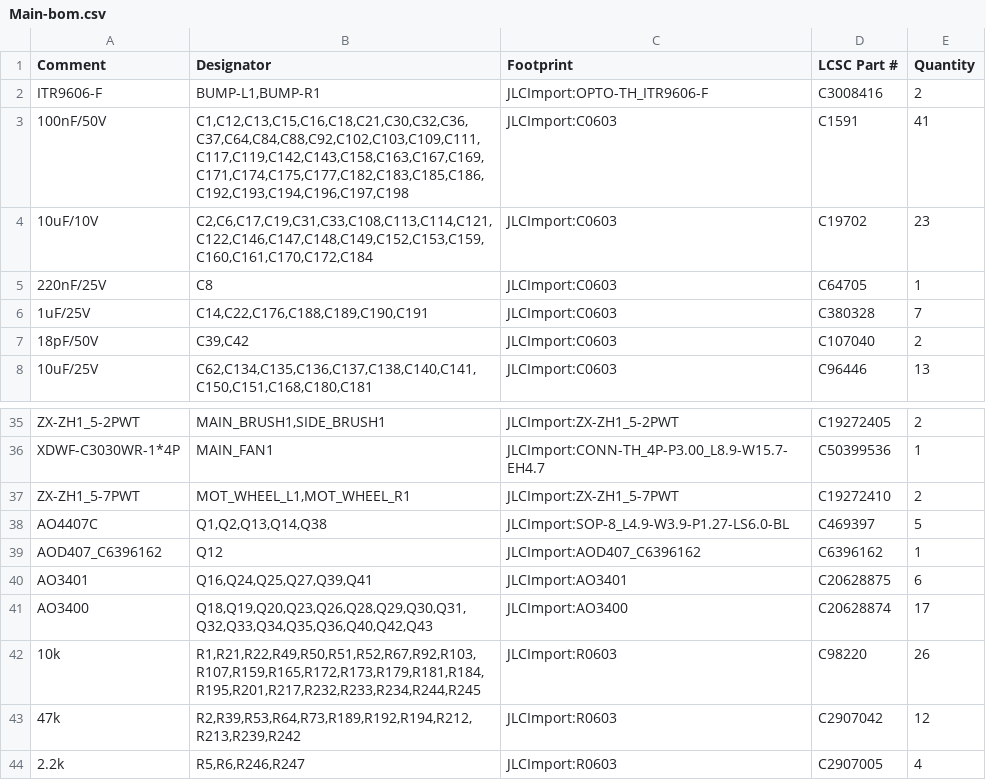
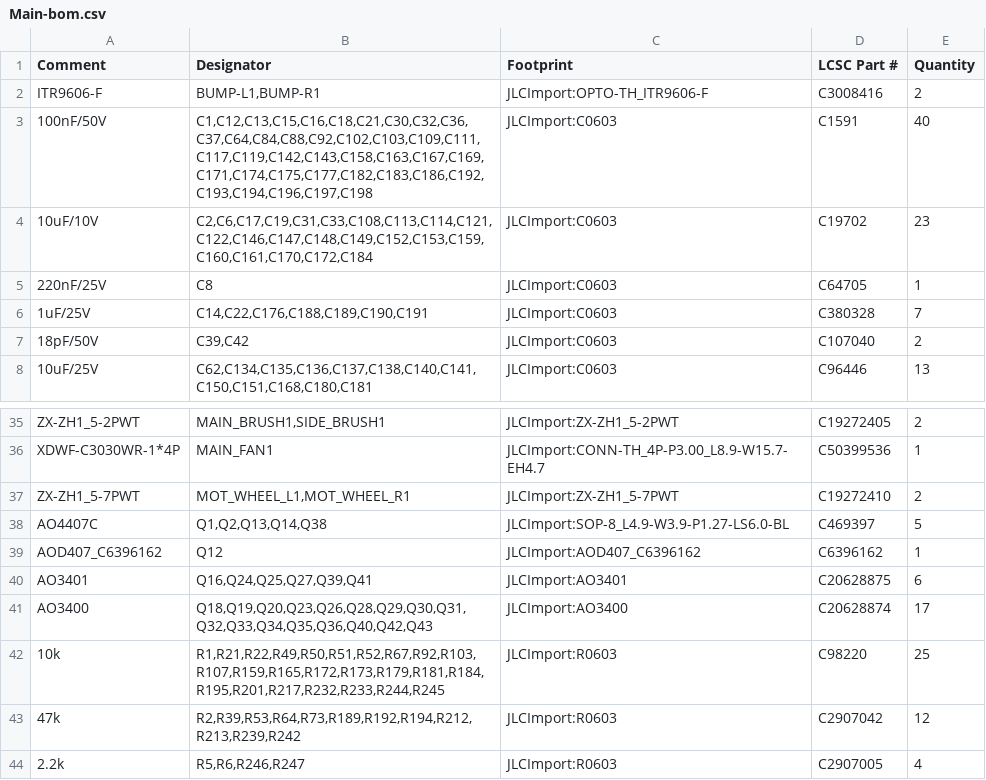
Before and after one commit to makerspet/oomwoo-pcb, a CSV file: kicad/main-phone/output/Main-bom.csv, drawn as a sheet; only a part is shown, gaps mark what is left out.

```diff
--- a/kicad/main-phone/output/Main-bom.csv
+++ b/kicad/main-phone/output/Main-bom.csv
@@ -2,3 +2,3 @@ Comment,Designator,Footprint,LCSC Part #,Quantity
 ITR9606-F,"BUMP-L1,BUMP-R1",JLCImport:OPTO-TH_ITR9606-F,C3008416,2
-100nF/50V,"C1,C12,C13,C15,C16,C18,C21,C30,C32,C36,C37,C64,C84,C88,C92,C102,C103,C109,C111,C117,C119,C142,C143,C158,C163,C167,C169,C171,C174,C175,C177,C182,C183,C185,C186,C192,C193,C194,C196,C197,C198",JLCImport:C0603,C1591,41
+100nF/50V,"C1,C12,C13,C15,C16,C18,C21,C30,C32,C36,C37,C64,C84,C88,C92,C102,C103,C109,C111,C117,C119,C142,C143,C158,C163,C167,C169,C171,C174,C175,C177,C182,C183,C186,C192,C193,C194,C196,C197,C198",JLCImport:C0603,C1591,40
 10uF/10V,"C2,C6,C17,C19,C31,C33,C108,C113,C114,C121,C122,C146,C147,C148,C149,C152,C153,C159,C160,C161,C170,C172,C184",JLCImport:C0603,C19702,23
@@ -41,3 +41,3 @@ AO3401,"Q16,Q24,Q25,Q27,Q39,Q41",JLCImport:AO3401,C20628875,6
 AO3400,"Q18,Q19,Q20,Q23,Q26,Q28,Q29,Q30,Q31,Q32,Q33,Q34,Q35,Q36,Q40,Q42,Q43",JLCImport:AO3400,C20628874,17
-10k,"R1,R21,R22,R49,R50,R51,R52,R67,R92,R103,R107,R159,R165,R172,R173,R179,R181,R184,R195,R201,R217,R232,R233,R234,R244,R245",JLCImport:R0603,C98220,26
+10k,"R1,R21,R22,R49,R50,R51,R52,R67,R92,R103,R107,R159,R165,R172,R173,R179,R181,R184,R195,R201,R217,R232,R233,R244,R245",JLCImport:R0603,C98220,25
 47k,"R2,R39,R53,R64,R73,R189,R192,R194,R212,R213,R239,R242",JLCImport:R0603,C2907042,12
```
Also changed, not shown: 5 other files.
